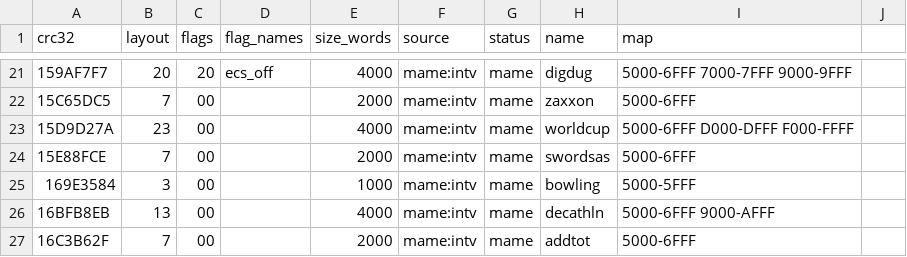
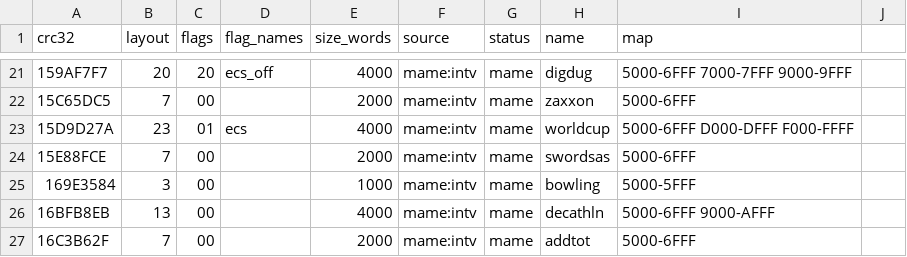
Before and after one commit to Miasmark/openFPGA-Intellivision, a CSV file: data/cart_table.csv, drawn as a sheet; only a part is shown, gaps mark what is left out.

```diff
--- a/data/cart_table.csv
+++ b/data/cart_table.csv
@@ -22,3 +22,3 @@ crc32,layout,flags,flag_names,size_words,source,status,name,map
 15C65DC5,7,00,,2000,mame:intv,mame,zaxxon,5000-6FFF
-15D9D27A,23,00,,4000,mame:intv,mame,worldcup,5000-6FFF D000-DFFF F000-FFFF
+15D9D27A,23,01,ecs,4000,mame:intv,mame,worldcup,5000-6FFF D000-DFFF F000-FFFF
 15E88FCE,7,00,,2000,mame:intv,mame,swordsas,5000-6FFF
```
Also changed, not shown: data/cart_extra.csv, sim/regress/mapper_library.csv, 37 other files.
